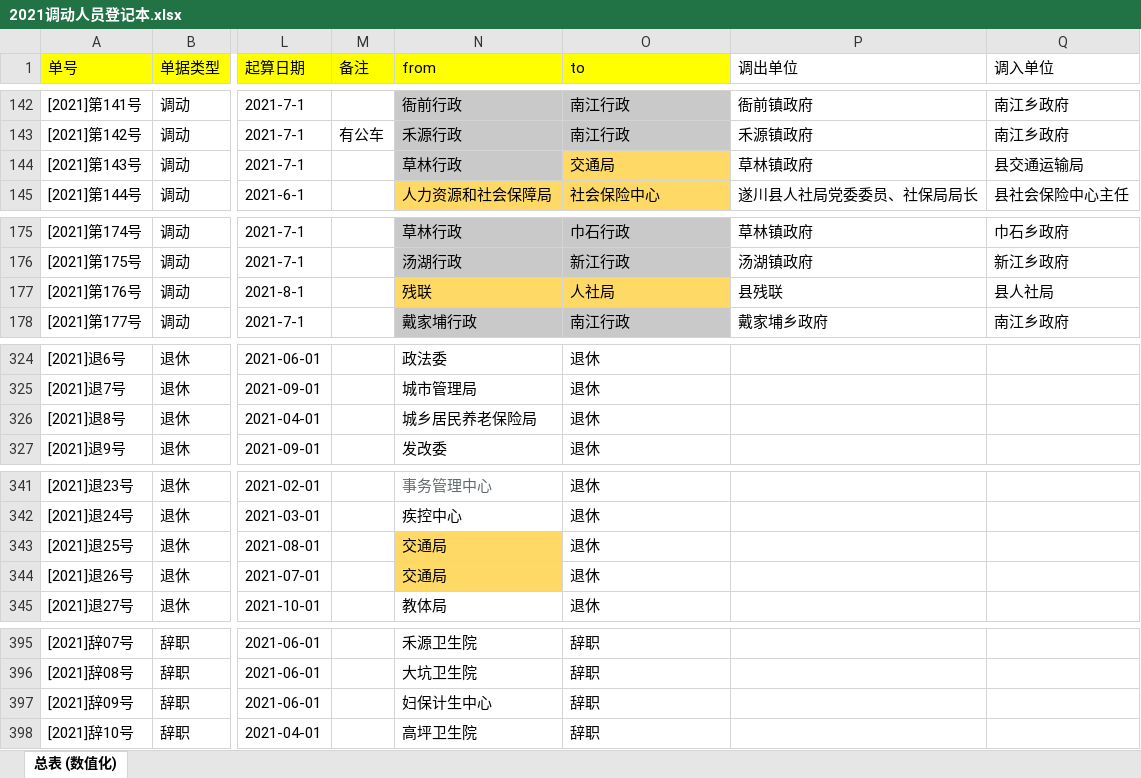
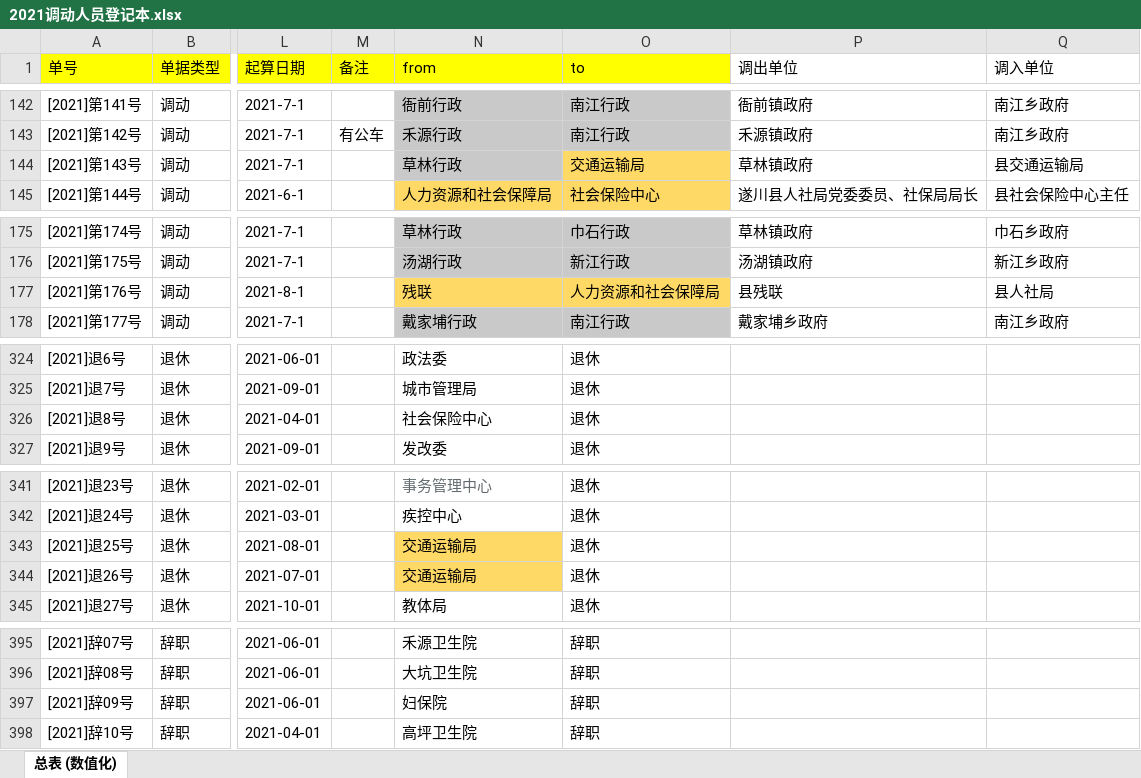
Before and after one commit to tawenxi/learn8, an Excel workbook: excel/2021调动人员登记本.xlsx, sheet 总表 (数值化), drawn as a sheet; only a part is shown, gaps mark what is left out; values as stored, in another font and other column widths than the file's, no borders; the diff covers the shown part only; the diff names each change by its address in the sheet, - before the commit and + after, or states it on an @@ line.

```diff
--- a/excel/2021调动人员登记本.xlsx (sheet 总表 (数值化))
+++ b/excel/2021调动人员登记本.xlsx (sheet 总表 (数值化))
-O144 (to): 交通局
+O144 (to): 交通运输局
-O177 (to): 人社局
+O177 (to): 人力资源和社会保障局
-N326 (from): 城乡居民养老保险局
+N326 (from): 社会保险中心
-N343:N344 (from): 交通局
+N343:N344 (from): 交通运输局
-N397 (from): 妇保计生中心
+N397 (from): 妇保院
```
Also changed, not shown: 11 edited cells and cell formats elsewhere in this sheet, 8 other files.
